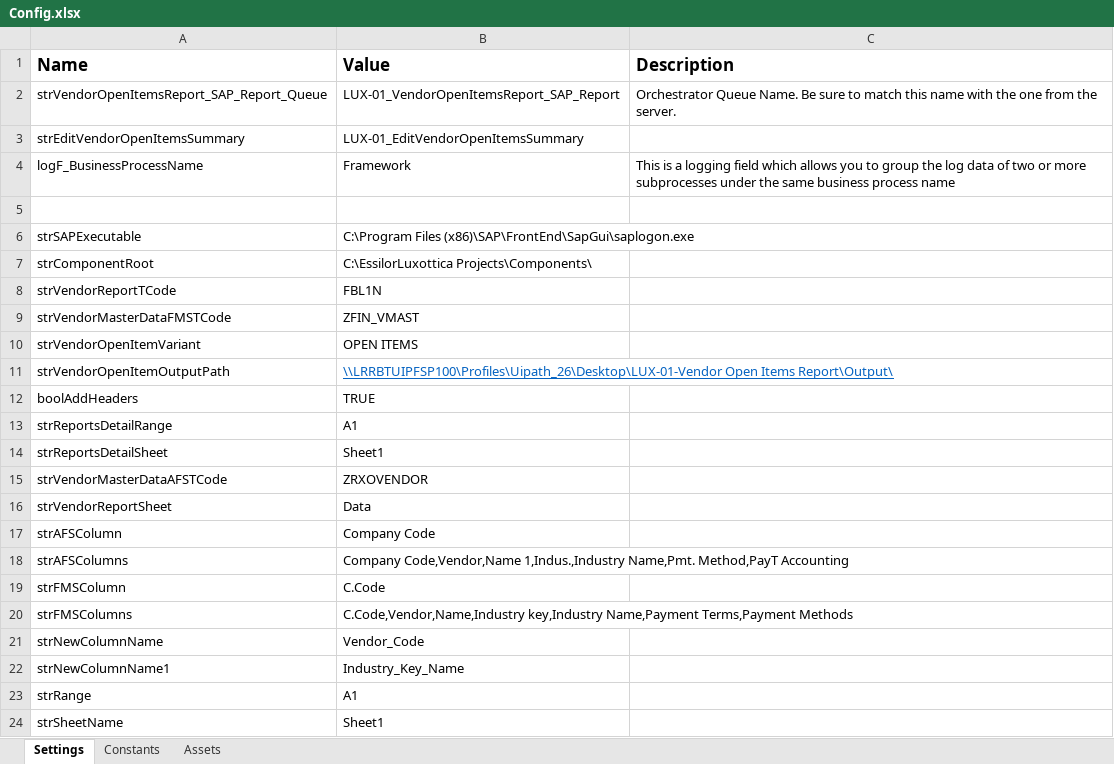
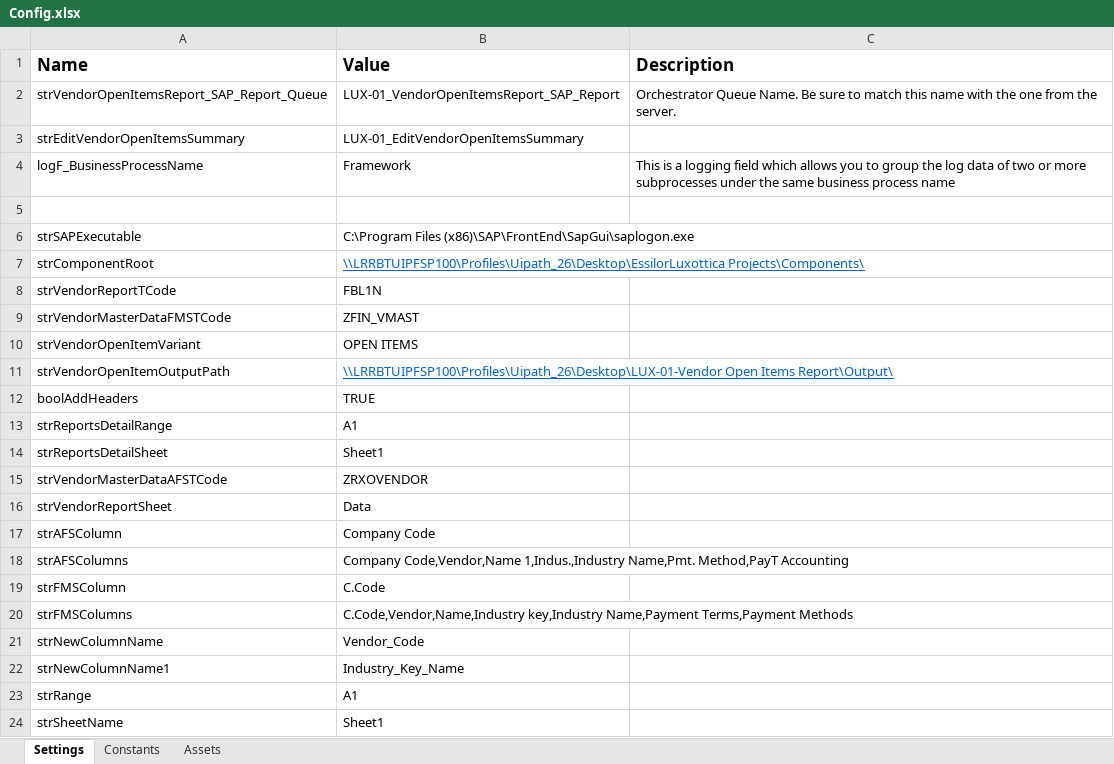
Before and after one commit to CarlosCortez23/Luxottica, an Excel workbook: EssilorLuxottica Projects/LUX - 01 - Retrieve Vendor Master Data Reports/Data/Config.xlsx, sheet Settings, drawn as a sheet; values as stored, in another font and other column widths than the file's, no borders; the diff names each change by its address in the sheet, - before the commit and + after, or states it on an @@ line.

```diff
--- a/EssilorLuxottica Projects/LUX - 01 - Retrieve Vendor Master Data Reports/Data/Config.xlsx (sheet Settings)
+++ b/EssilorLuxottica Projects/LUX - 01 - Retrieve Vendor Master Data Reports/Data/Config.xlsx (sheet Settings)
-B7 (Value): C:\EssilorLuxottica Projects\Components\
+B7 (Value): \\LRRBTUIPFSP100\Profiles\Uipath_26\Desktop\EssilorLuxottica Projects\Components\
@@ B7 underline: off → on, text colour: black → #0563C1 @@
```
Also changed, not shown: sheet Assets, 4 other files.
